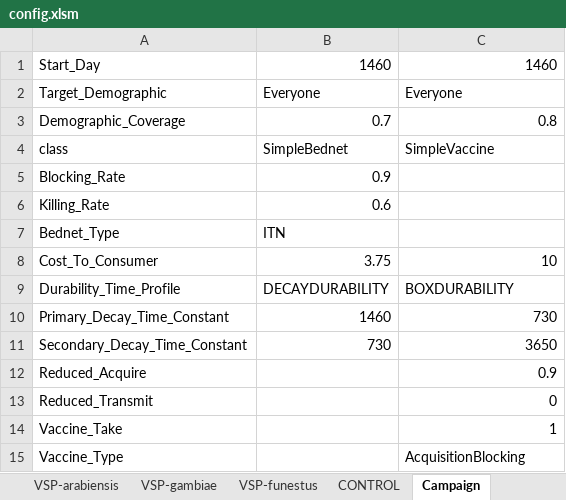
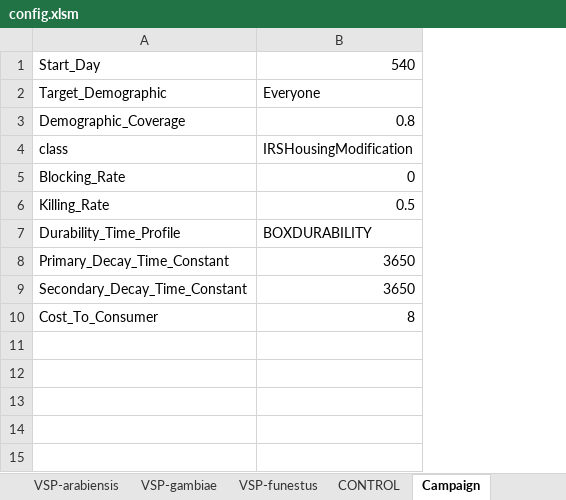
Before and after one commit to InstituteforDiseaseModeling/EMOD-Typhoid, an Excel workbook: Regression/Scenarios/VectorAndMalaria/06_Namawala_Vector_ITNsPEV/config.xlsm, sheet Campaign, drawn as a sheet; values as stored, in another font and other column widths than the file's, no borders; removed rows and columns are numbered as before the commit, all else as after; the diff names each change by its address in the sheet, - before the commit and + after, or states it on an @@ line.

```diff
--- a/Regression/Scenarios/VectorAndMalaria/06_Namawala_Vector_ITNsPEV/config.xlsm (sheet Campaign)
+++ b/Regression/Scenarios/VectorAndMalaria/06_Namawala_Vector_ITNsPEV/config.xlsm (sheet Campaign)
-column B, rows 1-6: 1460 | Everyone | 0.7 | SimpleBednet | 0.9 | 0.6; rows 9-11: DECAYDURABILITY | 1460 | 730
-B1: 1460
+B1: 540
-B4: SimpleVaccine
+B4: IRSHousingModification
-B5: (empty)
+B5: 0
-B6: (empty)
+B6: 0.5
-row 7: Bednet_Type | ITN
-row 8: Cost_To_Consumer | 3.75 | 10
-B8: 730
+B8: 3650
-row 12: Reduced_Acquire |  | 0.9
-row 13: Reduced_Transmit |  | 0
-row 14: Vaccine_Take |  | 1
-row 15: Vaccine_Type |  | AcquisitionBlocking
+row 10: Cost_To_Consumer | 8
```
Also changed, not shown: sheet Demographics, sheet VSP-arabiensis, sheet Vector, sheet Commissioning, Regression/Scenarios/VectorAndMalaria/01_B_Namawala3Vectors_highEIR/config.xlsm, Regression/Scenarios/VectorAndMalaria/05_Namawala_Vector_ITNs/config.xlsm, 10 other files.
